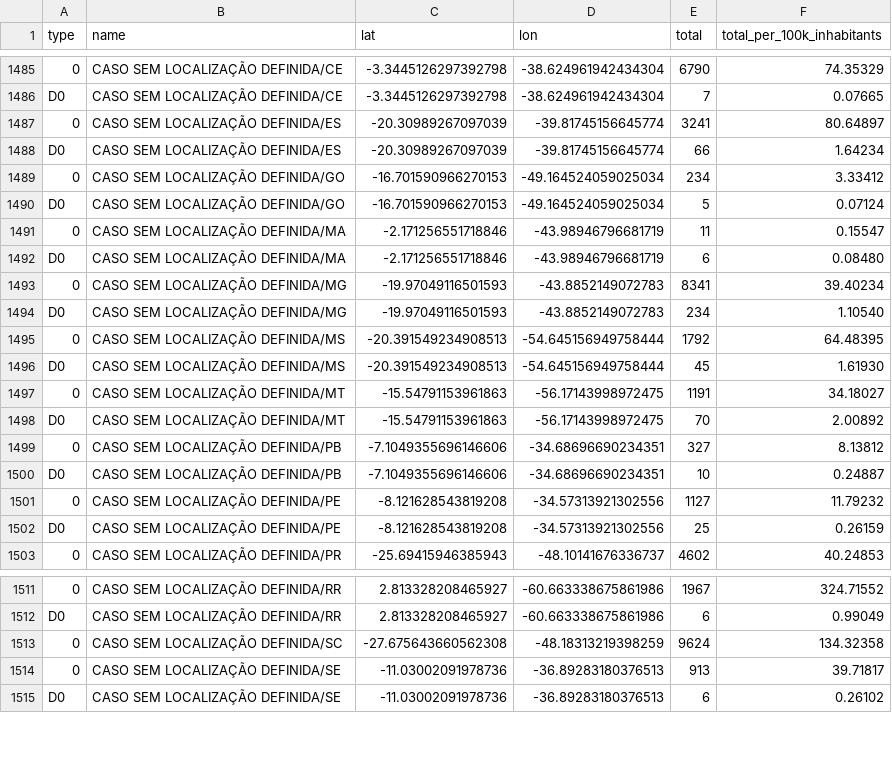
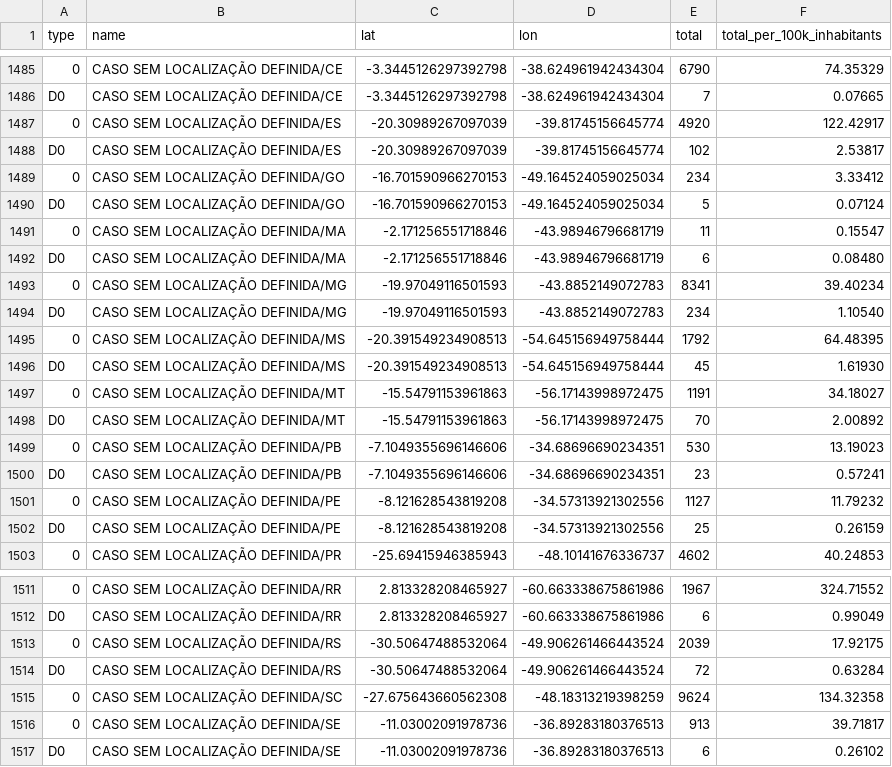
Before and after one commit to wcota/covid19br, a CSV file: cases-gps.csv, drawn as a sheet; only a part is shown, gaps mark what is left out; the diff names each change by its address in the sheet, - before the commit and + after, or states it on an @@ line.

```diff
--- a/cases-gps.csv
+++ b/cases-gps.csv
-E1487 (total): 3241
+E1487 (total): 4920
-F1487 (total_per_100k_inhabitants): 80.64897
+F1487 (total_per_100k_inhabitants): 122.42917
-E1488 (total): 66
+E1488 (total): 102
-F1488 (total_per_100k_inhabitants): 1.64234
+F1488 (total_per_100k_inhabitants): 2.53817
-E1499 (total): 327
+E1499 (total): 530
-F1499 (total_per_100k_inhabitants): 8.13812
+F1499 (total_per_100k_inhabitants): 13.19023
-E1500 (total): 10
+E1500 (total): 23
-F1500 (total_per_100k_inhabitants): 0.24887
+F1500 (total_per_100k_inhabitants): 0.57241
+row 1513: 0 | CASO SEM LOCALIZAÇÃO DEFINIDA/RS | -30.50647488532064 | -49.906261466443524 | 2039 | 17.92175
+row 1514: D0 | CASO SEM LOCALIZAÇÃO DEFINIDA/RS | -30.50647488532064 | -49.906261466443524 | 72 | 0.63284
```
Also changed, not shown: cases-brazil-cities.csv, cases-brazil-states.csv, 2 other files.
